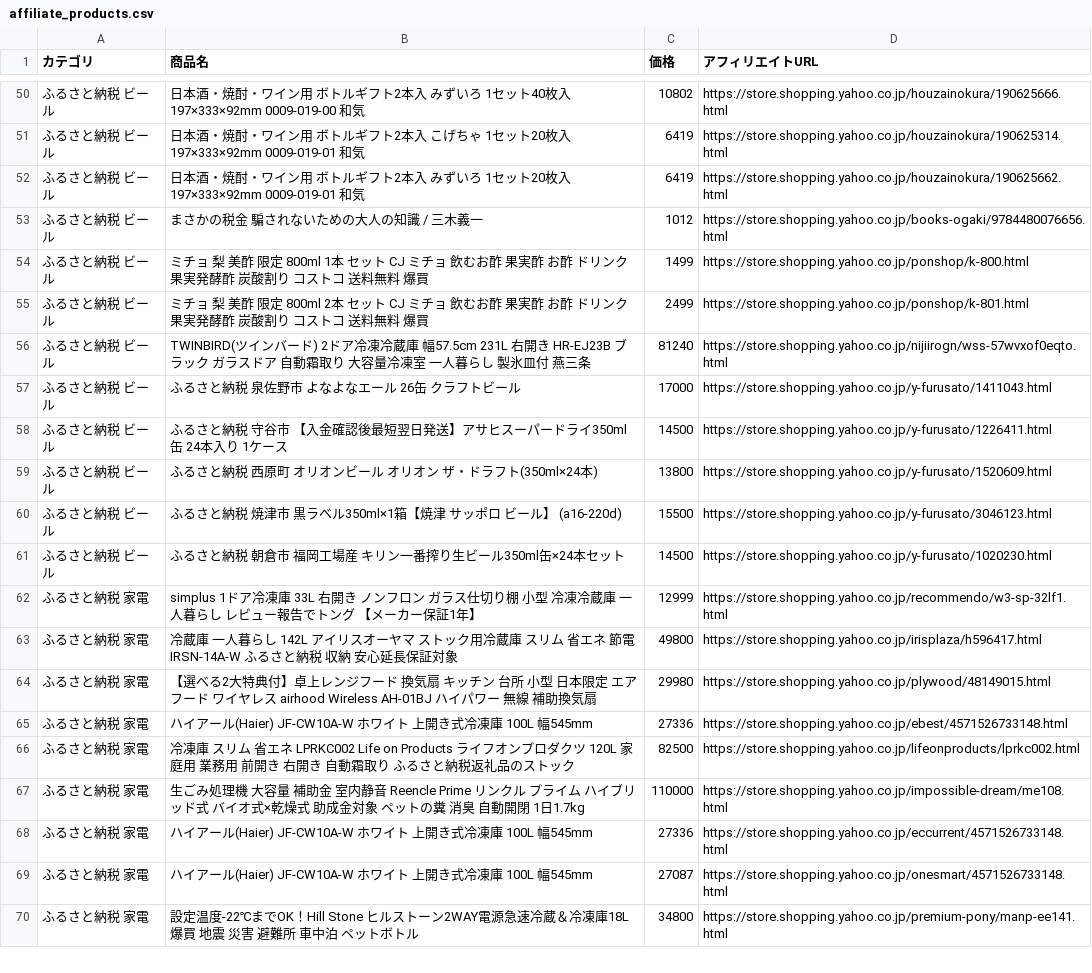
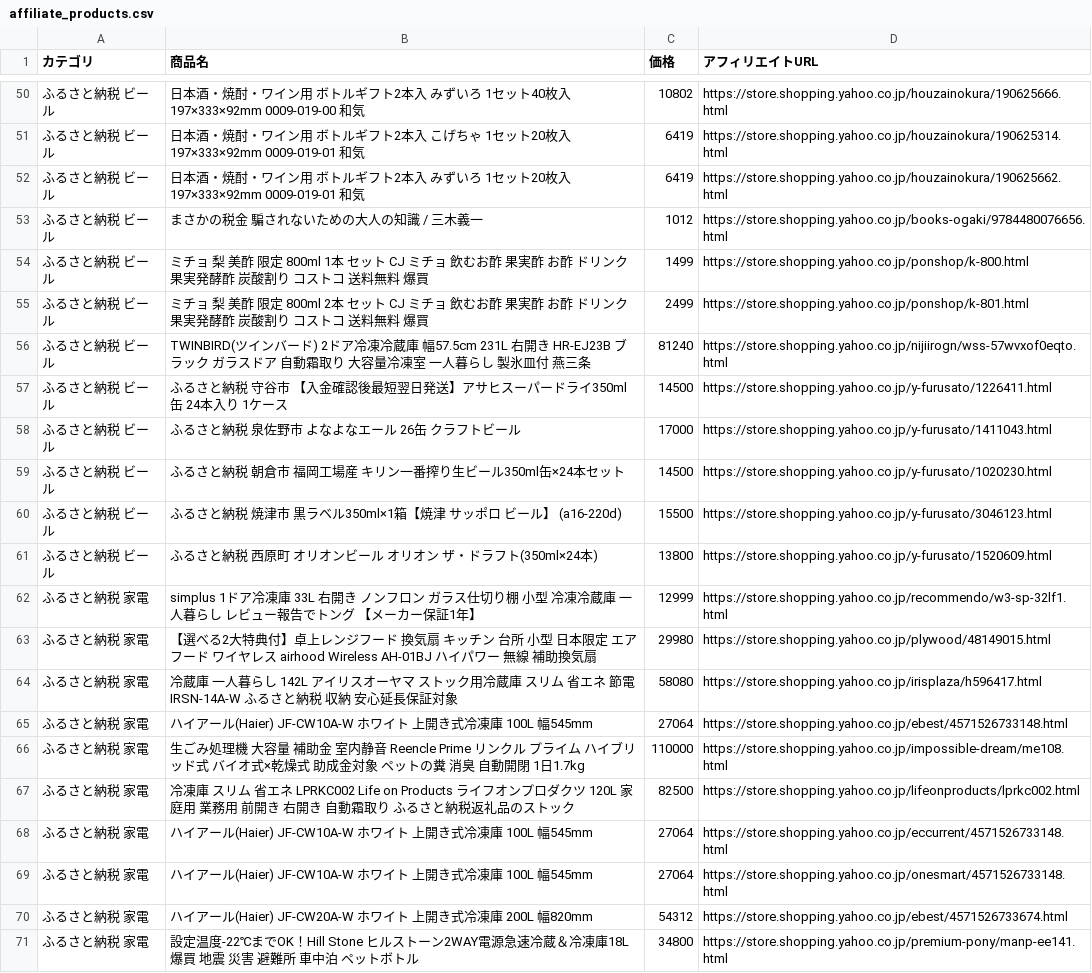
Before and after one commit to nrh44702-cell/yahoo-furusato, a CSV file: affiliate_products.csv, drawn as a sheet; only a part is shown, gaps mark what is left out; the diff covers the shown part only.

```diff
--- a/affiliate_products.csv
+++ b/affiliate_products.csv
@@ -56,15 +56,16 @@
 ふるさと納税 ビール,TWINBIRD(ツインバード) 2ドア冷凍冷蔵庫 幅57.5cm 231L 右開き HR-EJ23B ブラック ガラスドア 自動霜取り 大容量冷凍室 一人暮らし 製氷皿付 燕三条,81240,https://store.shopping.yahoo.co.jp/nijiirogn/wss-57wvxof0eqto.html
+ふるさと納税 ビール,ふるさと納税 守谷市 【入金確認後最短翌日発送】アサヒスーパードライ350ml缶 24本入り 1ケース,14500,https://store.shopping.yahoo.co.jp/y-furusato/1226411.html
 ふるさと納税 ビール,ふるさと納税 泉佐野市 よなよなエール 26缶 クラフトビール,17000,https://store.shopping.yahoo.co.jp/y-furusato/1411043.html
-ふるさと納税 ビール,ふるさと納税 守谷市 【入金確認後最短翌日発送】アサヒスーパードライ350ml缶 24本入り 1ケース,14500,https://store.shopping.yahoo.co.jp/y-furusato/1226411.html
+ふるさと納税 ビール,ふるさと納税 朝倉市 福岡工場産　キリン一番搾り生ビール350ml缶×24本セット,14500,https://store.shopping.yahoo.co.jp/y-furusato/1020230.html
+ふるさと納税 ビール,ふるさと納税 焼津市 黒ラベル350ml×1箱【焼津 サッポロ ビール】 (a16-220d),15500,https://store.shopping.yahoo.co.jp/y-furusato/3046123.html
 ふるさと納税 ビール,ふるさと納税 西原町 オリオンビール オリオン ザ・ドラフト(350ml×24本),13800,https://store.shopping.yahoo.co.jp/y-furusato/1520609.html
-ふるさと納税 ビール,ふるさと納税 焼津市 黒ラベル350ml×1箱【焼津 サッポロ ビール】 (a16-220d),15500,https://store.shopping.yahoo.co.jp/y-furusato/3046123.html
-ふるさと納税 ビール,ふるさと納税 朝倉市 福岡工場産　キリン一番搾り生ビール350ml缶×24本セット,14500,https://store.shopping.yahoo.co.jp/y-furusato/1020230.html
 ふるさと納税 家電,simplus 1ドア冷凍庫 33L 右開き ノンフロン ガラス仕切り棚 小型 冷凍冷蔵庫 一人暮らし レビュー報告でトング 【メーカー保証1年】,12999,https://store.shopping.yahoo.co.jp/recommendo/w3-sp-32lf1.html
-ふるさと納税 家電,冷蔵庫 一人暮らし 142L アイリスオーヤマ ストック用冷蔵庫 スリム 省エネ 節電 IRSN-14A-W ふるさと納税 収納 安心延長保証対象,49800,https://store.shopping.yahoo.co.jp/irisplaza/h596417.html
 ふるさと納税 家電,【選べる2大特典付】卓上レンジフード 換気扇 キッチン 台所 小型 日本限定 エアフード ワイヤレス airhood Wireless AH-01BJ ハイパワー 無線 補助換気扇,29980,https://store.shopping.yahoo.co.jp/plywood/48149015.html
-ふるさと納税 家電,ハイアール(Haier) JF-CW10A-W ホワイト 上開き式冷凍庫 100L 幅545mm,27336,https://store.shopping.yahoo.co.jp/ebest/4571526733148.html
+ふるさと納税 家電,冷蔵庫 一人暮らし 142L アイリスオーヤマ ストック用冷蔵庫 スリム 省エネ 節電 IRSN-14A-W ふるさと納税 収納 安心延長保証対象,58080,https://store.shopping.yahoo.co.jp/irisplaza/h596417.html
+ふるさと納税 家電,ハイアール(Haier) JF-CW10A-W ホワイト 上開き式冷凍庫 100L 幅545mm,27064,https://store.shopping.yahoo.co.jp/ebest/4571526733148.html
+ふるさと納税 家電,生ごみ処理機 大容量 補助金 室内静音 Reencle Prime リンクル プライム ハイブリッド式 バイオ式×乾燥式 助成金対象 ペットの糞 消臭 自動開閉 1日1.7kg,110000,https://store.shopping.yahoo.co.jp/impossible-dream/me108.html
 ふるさと納税 家電,冷凍庫 スリム 省エネ LPRKC002 Life on Products ライフオンプロダクツ 120L 家庭用 業務用 前開き 右開き 自動霜取り ふるさと納税返礼品のストック,82500,https://store.shopping.yahoo.co.jp/lifeonproducts/lprkc002.html
-ふるさと納税 家電,生ごみ処理機 大容量 補助金 室内静音 Reencle Prime リンクル プライム ハイブリッド式 バイオ式×乾燥式 助成金対象 ペットの糞 消臭 自動開閉 1日1.7kg,110000,https://store.shopping.yahoo.co.jp/impossible-dream/me108.html
-ふるさと納税 家電,ハイアール(Haier) JF-CW10A-W ホワイト 上開き式冷凍庫 100L 幅545mm,27336,https://store.shopping.yahoo.co.jp/eccurrent/4571526733148.html
-ふるさと納税 家電,ハイアール(Haier) JF-CW10A-W ホワイト 上開き式冷凍庫 100L 幅545mm,27087,https://store.shopping.yahoo.co.jp/onesmart/4571526733148.html
+ふるさと納税 家電,ハイアール(Haier) JF-CW10A-W ホワイト 上開き式冷凍庫 100L 幅545mm,27064,https://store.shopping.yahoo.co.jp/eccurrent/4571526733148.html
+ふるさと納税 家電,ハイアール(Haier) JF-CW10A-W ホワイト 上開き式冷凍庫 100L 幅545mm,27064,https://store.shopping.yahoo.co.jp/onesmart/4571526733148.html
+ふるさと納税 家電,ハイアール(Haier) JF-CW20A-W ホワイト 上開き式冷凍庫 200L 幅820mm,54312,https://store.shopping.yahoo.co.jp/ebest/4571526733674.html
 ふるさと納税 家電,設定温度-22℃までOK！Hill Stone ヒルストーン2WAY電源急速冷蔵＆冷凍庫18L 爆買 地震 災害 避難所 車中泊 ペットボトル,34800,https://store.shopping.yahoo.co.jp/premium-pony/manp-ee141.html
```
Also changed, not shown: 6 added rows, 7 removed rows and 16 moved rows elsewhere in this file, 1 other file.
